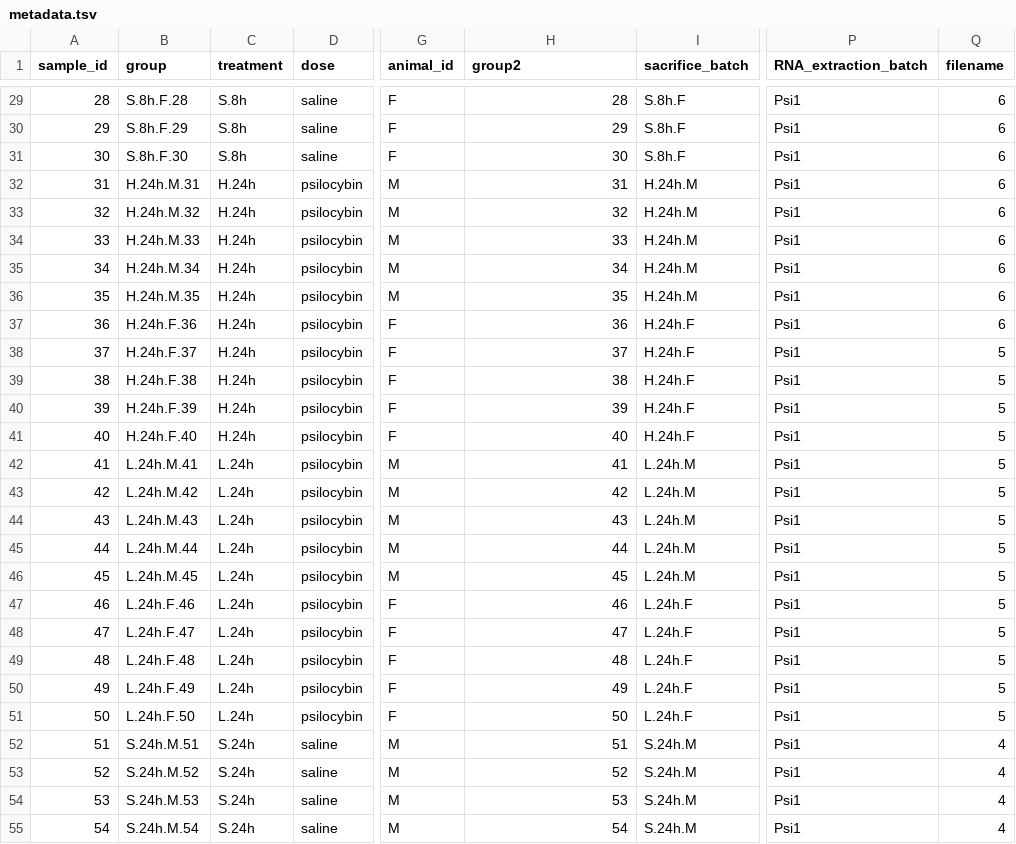
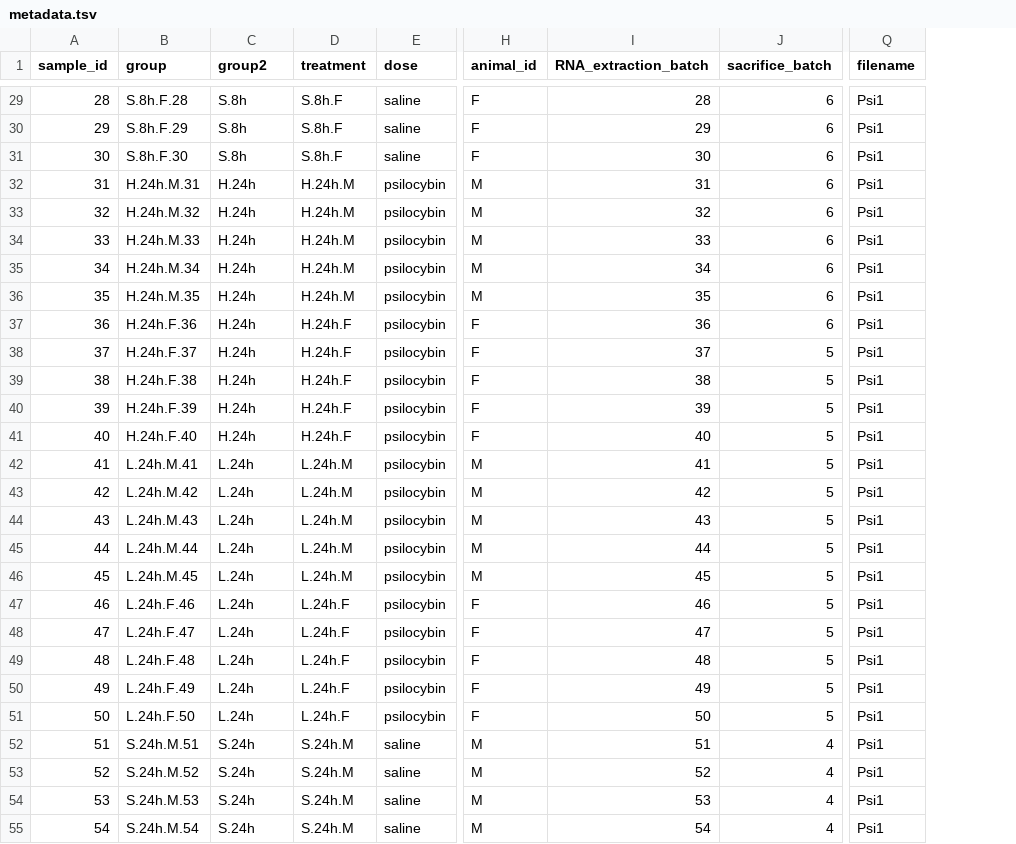
Before and after one commit to kenneditodd/psilocybin, a TSV file: refs/metadata.tsv, drawn as a sheet; only a part is shown, gaps mark what is left out; removed rows and columns are numbered as before the commit, all else as after; the diff covers the shown part only; the diff names each change by its address in the sheet, - before the commit and + after, or states it on an @@ line.

```diff
--- a/refs/metadata.tsv
+++ b/refs/metadata.tsv
+column D (treatment), rows 29-55: S.8h.F | S.8h.F | S.8h.F | H.24h.M | H.24h.M | H.24h.M | H.24h.M | H.24h.M | H.24h.F | H.24h.F | H.24h.F | H.24h.F | H.24h.F | L.24h.M | L.24h.M | L.24h.M | L.24h.M | L.24h.M | L.24h.F | L.24h.F | L.24h.F | L.24h.F | L.24h.F | S.24h.M | S.24h.M | S.24h.M | S.24h.M
-column P (RNA_extraction_batch), rows 29-55: all Psi1
-C1: treatment
+C1: group2
-I1: group2
+I1: RNA_extraction_batch
-J29:J31 (sacrifice_batch): S.8h.F
+J29:J31 (sacrifice_batch): 6
-Q29:Q37 (filename): 6
+Q29:Q37 (filename): Psi1
-J32:J36 (sacrifice_batch): H.24h.M
+J32:J36 (sacrifice_batch): 6
-J37 (sacrifice_batch): H.24h.F
+J37 (sacrifice_batch): 6
-J38:J41 (sacrifice_batch): H.24h.F
+J38:J41 (sacrifice_batch): 5
-Q38:Q51 (filename): 5
+Q38:Q51 (filename): Psi1
-J42:J46 (sacrifice_batch): L.24h.M
+J42:J46 (sacrifice_batch): 5
-J47:J51 (sacrifice_batch): L.24h.F
+J47:J51 (sacrifice_batch): 5
-J52:J55 (sacrifice_batch): S.24h.M
+J52:J55 (sacrifice_batch): 4
-Q52:Q55 (filename): 4
+Q52:Q55 (filename): Psi1
```
Also changed, not shown: 126 edited cells elsewhere in this file, refs/SRA_BioSample.tsv, refs/SRA_Metadata.tsv, 3 other files.
